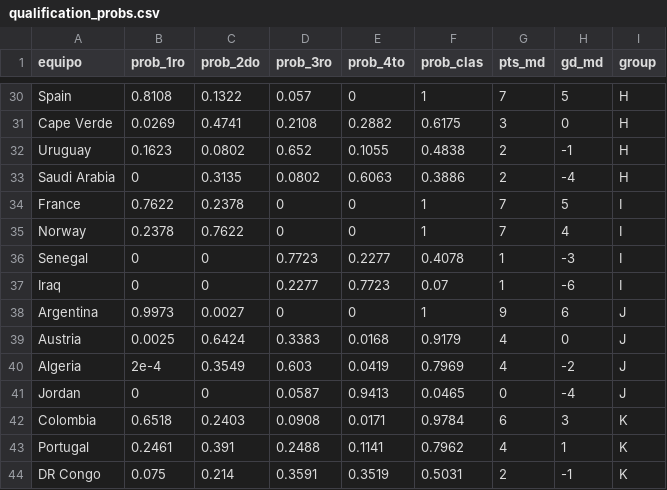
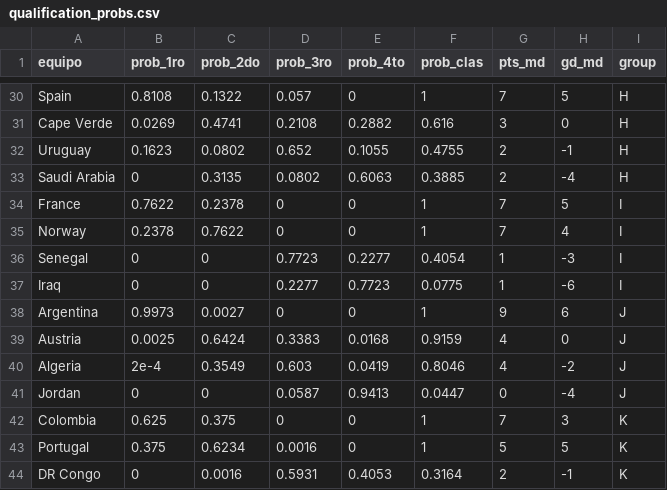
Before and after one commit to CapStats-ML/Mod-Jerarquico-Bayesiano-Mundial, a CSV file: output/tables/qualification_probs.csv, drawn as a sheet; only a part is shown, gaps mark what is left out; the diff covers the shown part only; the diff names each change by its address in the sheet, - before the commit and + after, or states it on an @@ line.

```diff
--- a/output/tables/qualification_probs.csv
+++ b/output/tables/qualification_probs.csv
-F31 (prob_clas): 0.6175
+F31 (prob_clas): 0.616
-F32 (prob_clas): 0.4838
+F32 (prob_clas): 0.4755
-F33 (prob_clas): 0.3886
+F33 (prob_clas): 0.3885
-F36 (prob_clas): 0.4078
+F36 (prob_clas): 0.4054
-F37 (prob_clas): 0.07
+F37 (prob_clas): 0.0775
-F39 (prob_clas): 0.9179
+F39 (prob_clas): 0.9159
-F40 (prob_clas): 0.7969
+F40 (prob_clas): 0.8046
-F41 (prob_clas): 0.0465
+F41 (prob_clas): 0.0447
-B42 (prob_1ro): 0.6518
+B42 (prob_1ro): 0.625
-C42 (prob_2do): 0.2403
+C42 (prob_2do): 0.375
-D42 (prob_3ro): 0.0908
+D42 (prob_3ro): 0
-E42 (prob_4to): 0.0171
+E42 (prob_4to): 0
-F42 (prob_clas): 0.9784
+F42 (prob_clas): 1
-G42 (pts_md): 6
+G42 (pts_md): 7
-B43 (prob_1ro): 0.2461
+B43 (prob_1ro): 0.375
-C43 (prob_2do): 0.391
+C43 (prob_2do): 0.6234
-D43 (prob_3ro): 0.2488
+D43 (prob_3ro): 0.0016
-E43 (prob_4to): 0.1141
+E43 (prob_4to): 0
-F43 (prob_clas): 0.7962
+F43 (prob_clas): 1
-G43 (pts_md): 4
+G43 (pts_md): 5
-H43 (gd_md): 1
+H43 (gd_md): 5
-B44 (prob_1ro): 0.075
+B44 (prob_1ro): 0
-C44 (prob_2do): 0.214
+C44 (prob_2do): 0.0016
-D44 (prob_3ro): 0.3591
+D44 (prob_3ro): 0.5931
-E44 (prob_4to): 0.3519
+E44 (prob_4to): 0.4053
-F44 (prob_clas): 0.5031
+F44 (prob_clas): 0.3164
```
Also changed, not shown: 1 added row, 1 removed row and 44 edited cells elsewhere in this file, data/live/resultados_reales.csv, output/tables/match_summary_pendientes.csv, 2 other files.
